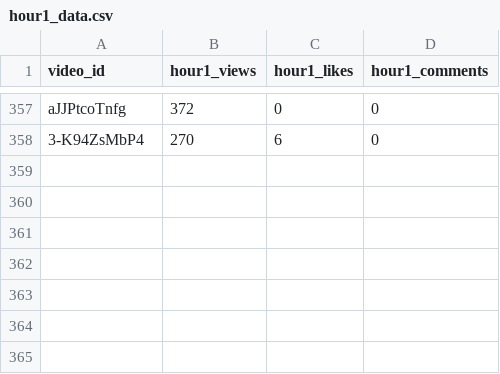
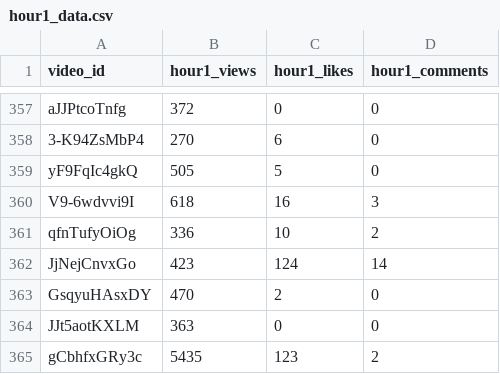
Before and after one commit to jaskiratkalra26/Youtube-Data-Extraction-Pipeline, a CSV file: hour1_data.csv, drawn as a sheet; only a part is shown, gaps mark what is left out.

```diff
--- a/hour1_data.csv
+++ b/hour1_data.csv
@@ -358 +358,8 @@ aJJPtcoTnfg,372,0,0
 3-K94ZsMbP4,270,6,0
+yF9FqIc4gkQ,505,5,0
+V9-6wdvvi9I,618,16,3
+qfnTufyOiOg,336,10,2
+JjNejCnvxGo,423,124,14
+GsqyuHAsxDY,470,2,0
+JJt5aotKXLM,363,0,0
+gCbhfxGRy3c,5435,123,2
```
Also changed, not shown: pending_videos.csv, static_data.csv.
